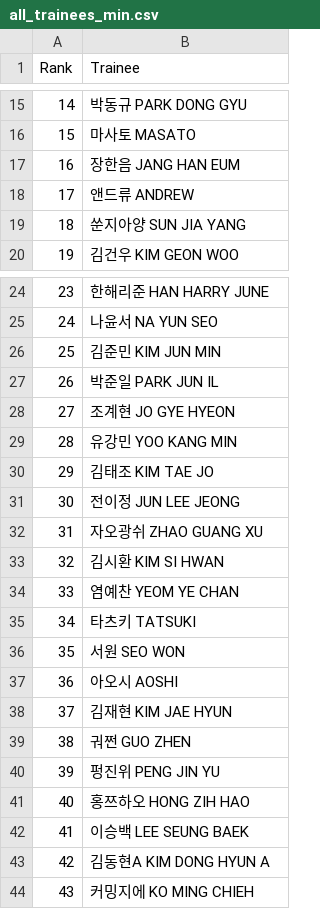
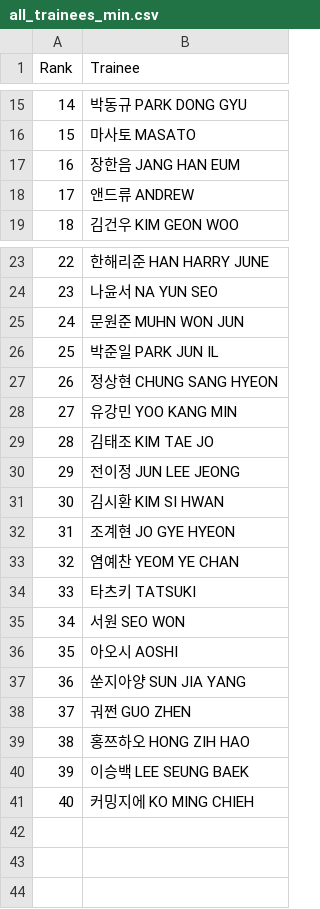
Before and after one commit to b2p-analysis/fancams, a CSV file: data/all_trainees_min.csv, drawn as a sheet; only a part is shown, gaps mark what is left out; removed rows and columns are numbered as before the commit, all else as after; the diff covers the shown part only; the diff names each change by its address in the sheet, - before the commit and + after, or states it on an @@ line.

```diff
--- a/data/all_trainees_min.csv
+++ b/data/all_trainees_min.csv
@@ column A (Rank) renumbered from row 4 down @@
-row 19: 18 | 쑨지아양 SUN JIA YANG
-B25 (Trainee): 김준민 KIM JUN MIN
+B25 (Trainee): 문원준 MUHN WON JUN
+row 27: 26 | 정상현 CHUNG SANG HYEON
-row 32: 31 | 자오광쉬 ZHAO GUANG XU
@@ row 28 moved to row 32: 31 @@
-B37 (Trainee): 김재현 KIM JAE HYUN
+B37 (Trainee): 쑨지아양 SUN JIA YANG
-row 40: 39 | 펑진위 PENG JIN YU
-row 43: 42 | 김동현A KIM DONG HYUN A
```
Also changed, not shown: 1 added row, 1 removed row and 2 edited cells elsewhere in this file, data/top8_comments.csv, data/top8_overall.csv, 4 other files.
